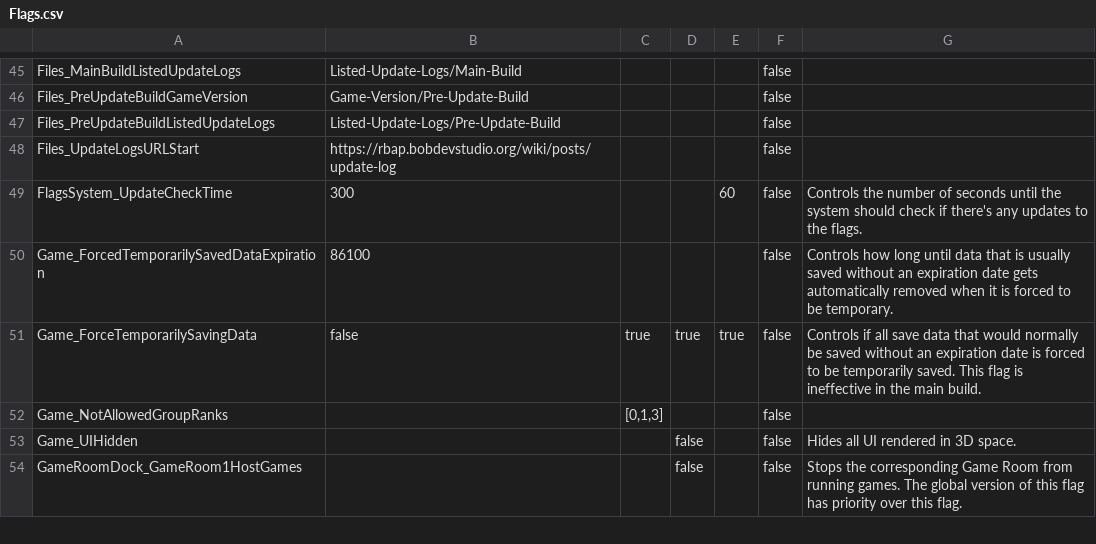
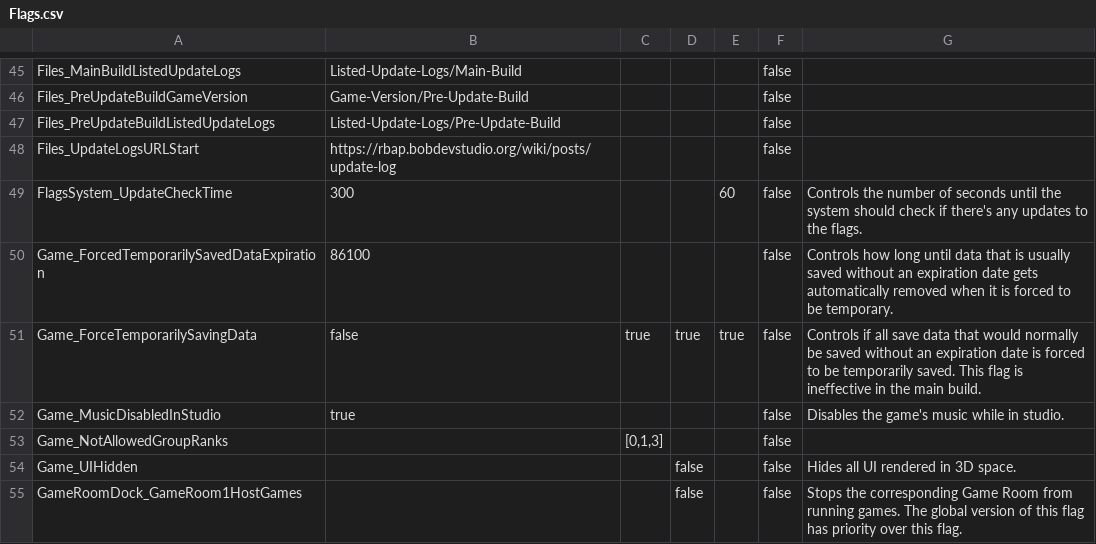
Before and after one commit to BOBDevStudio/RBAP-Flags, a CSV file: Flags.csv, drawn as a sheet; only a part is shown, gaps mark what is left out.

Commit message:
Added flag: Game_MusicDisabledInStudio

```diff
--- a/Flags.csv
+++ b/Flags.csv
@@ -51,2 +51,3 @@ Game_ForcedTemporarilySavedDataExpiration,86100,,,,false,Controls how long until
 Game_ForceTemporarilySavingData,false,true,true,true,false,Controls if all save data that would normally be saved without an expiration date is forced to be temporarily saved. This flag is ineffective in the main build.
+Game_MusicDisabledInStudio,true,,,,false,Disables the game's music while in studio.
 Game_NotAllowedGroupRanks,,"[0,1,3]",,,false,
```
Also changed, not shown: Flags-List.csv, Main-Build.json.csv, 5 other files.
